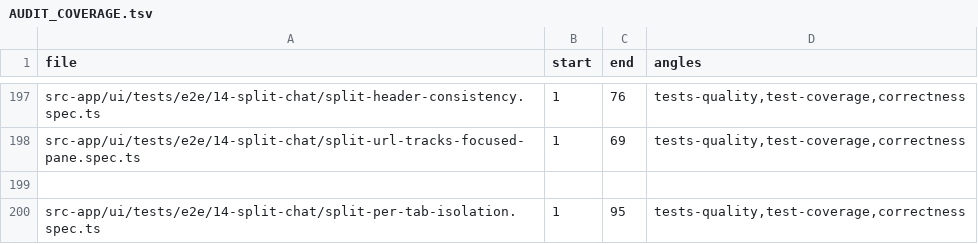
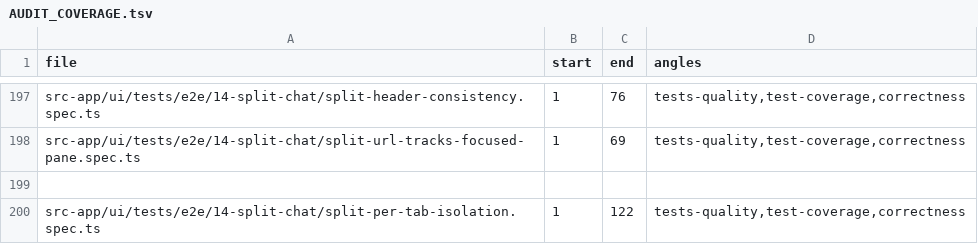
Before and after one commit to ziee-ai/ziee, a TSV file: .lifecycle/split-chat-multipane/AUDIT_COVERAGE.tsv, drawn as a sheet; only a part is shown, gaps mark what is left out.

Commit message:
split-chat: TEST-111 builds the split by real DRAG (literal user flow)
Create the [A|B] split by dragging convB onto the pane's right third via the app's
real HTML5 drop handler (shared DataTransfer, like single-pane-drop.spec) instead of
the split-button + picker shortcut — so the test drives the literal reported flow
(drag onto the right pane → open the right pane in a new tab). Verified: drag→
reload-restore→⤢ pop-out→single-pane B (1 passed, 45.8s).

```diff
--- a/.lifecycle/split-chat-multipane/AUDIT_COVERAGE.tsv
+++ b/.lifecycle/split-chat-multipane/AUDIT_COVERAGE.tsv
@@ -199,2 +199,2 @@ src-app/ui/tests/e2e/14-split-chat/split-url-tracks-focused-pane.spec.ts	1	69	te
 
-src-app/ui/tests/e2e/14-split-chat/split-per-tab-isolation.spec.ts	1	95	tests-quality,test-coverage,correctness
+src-app/ui/tests/e2e/14-split-chat/split-per-tab-isolation.spec.ts	1	122	tests-quality,test-coverage,correctness
```
Also changed, not shown: 3 other files.
